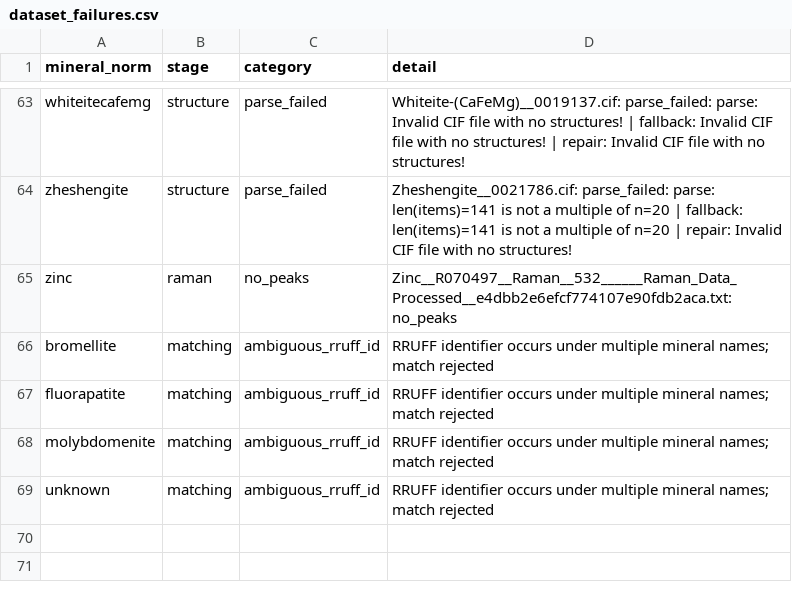
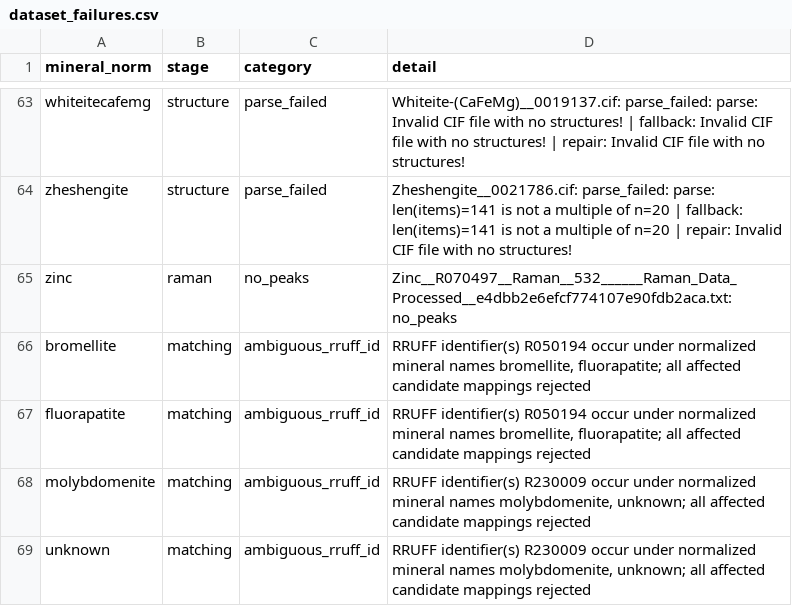
Before and after one commit to liuznil/RRUFF, a CSV file: results/dataset_failures.csv, drawn as a sheet; only a part is shown, gaps mark what is left out.

```diff
--- a/results/dataset_failures.csv
+++ b/results/dataset_failures.csv
@@ -65,5 +65,5 @@ zheshengite,structure,parse_failed,Zheshengite__0021786.cif: parse_failed: parse
 zinc,raman,no_peaks,Zinc__R070497__Raman__532______Raman_Data_Processed__e4dbb2e6efcf774107e90fdb2aca.txt: no_peaks
-bromellite,matching,ambiguous_rruff_id,RRUFF identifier occurs under multiple mineral names; match rejected
-fluorapatite,matching,ambiguous_rruff_id,RRUFF identifier occurs under multiple mineral names; match rejected
-molybdomenite,matching,ambiguous_rruff_id,RRUFF identifier occurs under multiple mineral names; match rejected
-unknown,matching,ambiguous_rruff_id,RRUFF identifier occurs under multiple mineral names; match rejected
+bromellite,matching,ambiguous_rruff_id,"RRUFF identifier(s) R050194 occur under normalized mineral names bromellite, fluorapatite; all affected candidate mappings rejected"
+fluorapatite,matching,ambiguous_rruff_id,"RRUFF identifier(s) R050194 occur under normalized mineral names bromellite, fluorapatite; all affected candidate mappings rejected"
+molybdomenite,matching,ambiguous_rruff_id,"RRUFF identifier(s) R230009 occur under normalized mineral names molybdomenite, unknown; all affected candidate mappings rejected"
+unknown,matching,ambiguous_rruff_id,"RRUFF identifier(s) R230009 occur under normalized mineral names molybdomenite, unknown; all affected candidate mappings rejected"
```
Also changed, not shown: results/tables/table_drop_group_complete.csv, results/tables/table_multioutput_differences.csv, 21 other files.
